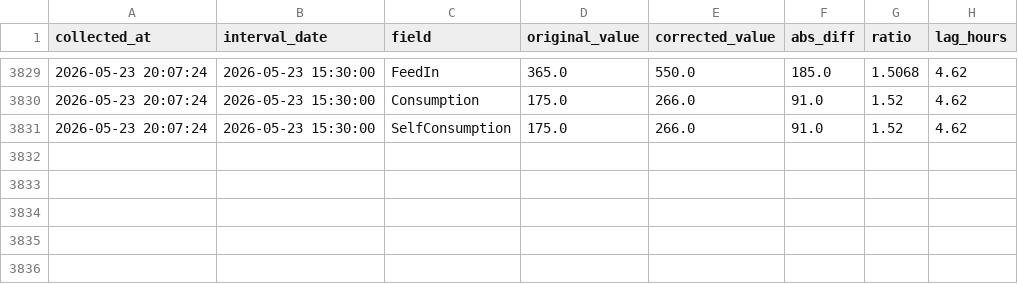
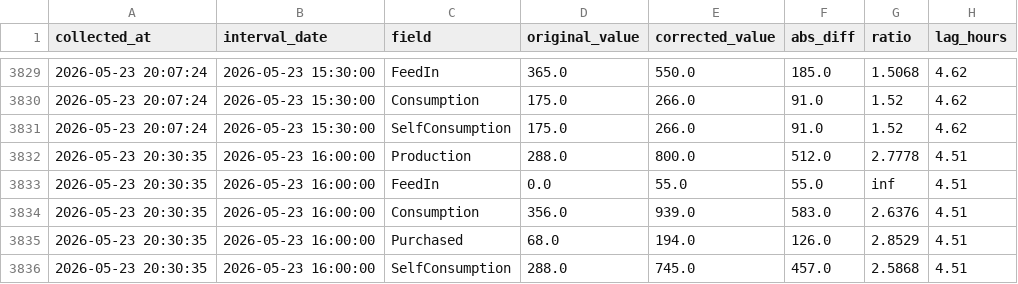
Before and after one commit to allison-dzubak/solar-data, a CSV file: corrections_log.csv, drawn as a sheet; only a part is shown, gaps mark what is left out; the diff names each change by its address in the sheet, - before the commit and + after, or states it on an @@ line.

```diff
--- a/corrections_log.csv
+++ b/corrections_log.csv
+row 3832: 2026-05-23 20:30:35 | 2026-05-23 16:00:00 | Production | 288.0 | 800.0 | 512.0 | 2.7778 | 4.51
+row 3833: 2026-05-23 20:30:35 | 2026-05-23 16:00:00 | FeedIn | 0.0 | 55.0 | 55.0 | inf | 4.51
+row 3834: 2026-05-23 20:30:35 | 2026-05-23 16:00:00 | Consumption | 356.0 | 939.0 | 583.0 | 2.6376 | 4.51
+row 3835: 2026-05-23 20:30:35 | 2026-05-23 16:00:00 | Purchased | 68.0 | 194.0 | 126.0 | 2.8529 | 4.51
+row 3836: 2026-05-23 20:30:35 | 2026-05-23 16:00:00 | SelfConsumption | 288.0 | 745.0 | 457.0 | 2.5868 | 4.51
```
Also changed, not shown: 1 other file.
